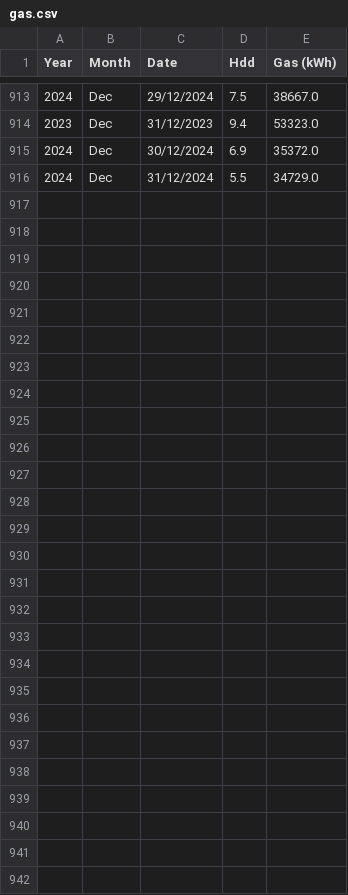
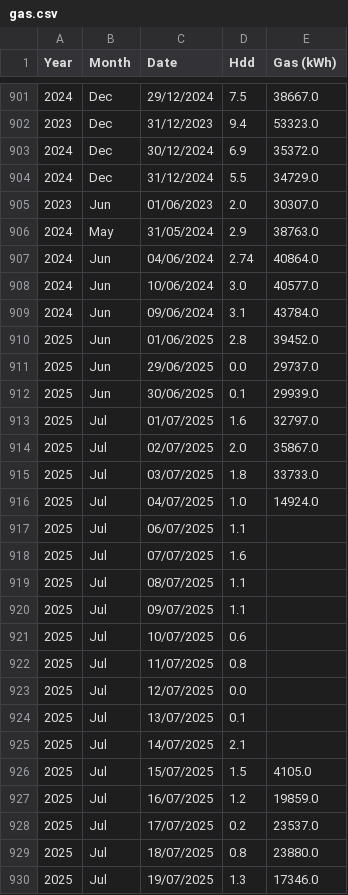
Before and after one commit to GileadBK/gas, a CSV file: gas.csv, drawn as a sheet; only a part is shown, gaps mark what is left out; the diff names each change by its address in the sheet, - before the commit and + after, or states it on an @@ line.

Commit message:
Update gas.csv

```diff
--- a/gas.csv
+++ b/gas.csv
@@ row 455 moved to row 905: 2023 @@
@@ row 456 moved to row 906: 2024 @@
@@ row 468 moved to row 907: 2024 @@
@@ row 482 moved to row 908: 2024 @@
@@ row 485 moved to row 909: 2024 @@
@@ row 457 moved to row 910: 2025 @@
@@ row 540 moved to row 911: 2025 @@
@@ row 543 moved to row 912: 2025 @@
@@ row 546 moved to row 913: 2025 @@
@@ row 549 moved to row 914: 2025 @@
@@ row 552 moved to row 915: 2025 @@
@@ row 555 moved to row 916: 2025 @@
+row 917: 2025 | Jul | 06/07/2025 | 1.1
+row 918: 2025 | Jul | 07/07/2025 | 1.6
+row 919: 2025 | Jul | 08/07/2025 | 1.1
+row 920: 2025 | Jul | 09/07/2025 | 1.1
+row 921: 2025 | Jul | 10/07/2025 | 0.6
+row 922: 2025 | Jul | 11/07/2025 | 0.8
+row 923: 2025 | Jul | 12/07/2025 | 0.0
+row 924: 2025 | Jul | 13/07/2025 | 0.1
+row 925: 2025 | Jul | 14/07/2025 | 2.1
+row 926: 2025 | Jul | 15/07/2025 | 1.5 | 4105.0
+row 927: 2025 | Jul | 16/07/2025 | 1.2 | 19859.0
+row 928: 2025 | Jul | 17/07/2025 | 0.2 | 23537.0
+row 929: 2025 | Jul | 18/07/2025 | 0.8 | 23880.0
+row 930: 2025 | Jul | 19/07/2025 | 1.3 | 17346.0
```
